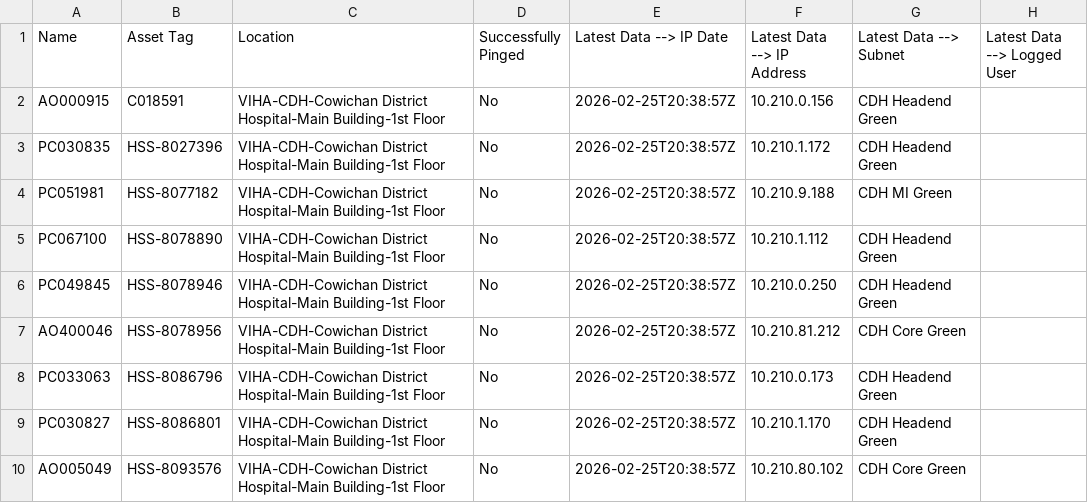
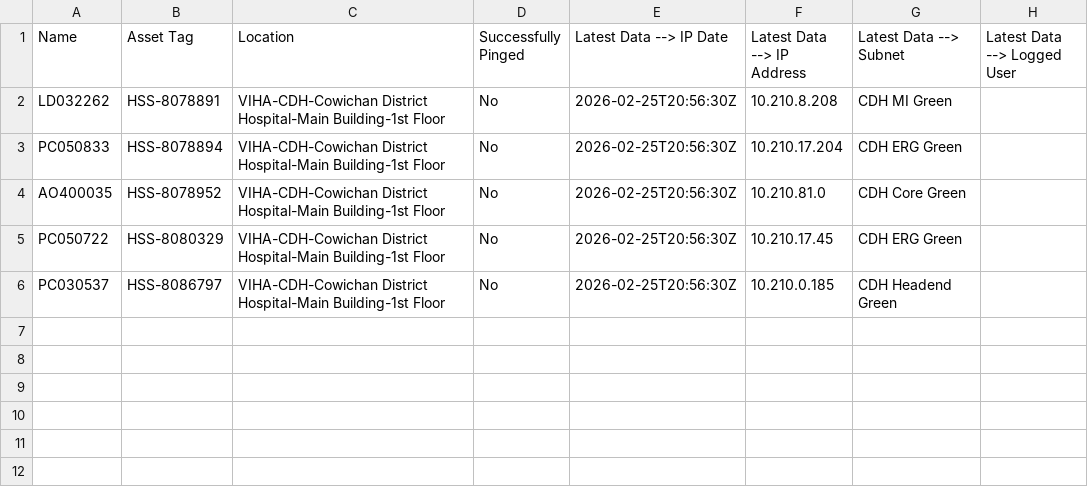
Before and after one commit to digbysa/MissingComputerTracker, a CSV file: Output/SearchedDeviceList.csv, drawn as a sheet.

```diff
--- a/Output/SearchedDeviceList.csv
+++ b/Output/SearchedDeviceList.csv
@@ -1,10 +1,6 @@
 "Name","Asset Tag","Location","Successfully Pinged","Latest Data --> IP Date","Latest Data --> IP Address","Latest Data --> Subnet","Latest Data --> Logged User"
-"AO000915","C018591","VIHA-CDH-Cowichan District Hospital-Main Building-1st Floor","No","2026-02-25T20:38:57Z","10.210.0.156","CDH Headend Green",""
-"PC030835","HSS-8027396","VIHA-CDH-Cowichan District Hospital-Main Building-1st Floor","No","2026-02-25T20:38:57Z","10.210.1.172","CDH Headend Green",""
-"PC051981","HSS-8077182","VIHA-CDH-Cowichan District Hospital-Main Building-1st Floor","No","2026-02-25T20:38:57Z","10.210.9.188","CDH MI Green",""
-"PC067100","HSS-8078890","VIHA-CDH-Cowichan District Hospital-Main Building-1st Floor","No","2026-02-25T20:38:57Z","10.210.1.112","CDH Headend Green",""
-"PC049845","HSS-8078946","VIHA-CDH-Cowichan District Hospital-Main Building-1st Floor","No","2026-02-25T20:38:57Z","10.210.0.250","CDH Headend Green",""
-"AO400046","HSS-8078956","VIHA-CDH-Cowichan District Hospital-Main Building-1st Floor","No","2026-02-25T20:38:57Z","10.210.81.212","CDH Core Green",""
-"PC033063","HSS-8086796","VIHA-CDH-Cowichan District Hospital-Main Building-1st Floor","No","2026-02-25T20:38:57Z","10.210.0.173","CDH Headend Green",""
-"PC030827","HSS-8086801","VIHA-CDH-Cowichan District Hospital-Main Building-1st Floor","No","2026-02-25T20:38:57Z","10.210.1.170","CDH Headend Green",""
-"AO005049","HSS-8093576","VIHA-CDH-Cowichan District Hospital-Main Building-1st Floor","No","2026-02-25T20:38:57Z","10.210.80.102","CDH Core Green",""
+"LD032262","HSS-8078891","VIHA-CDH-Cowichan District Hospital-Main Building-1st Floor","No","2026-02-25T20:56:30Z","10.210.8.208","CDH MI Green",""
+"PC050833","HSS-8078894","VIHA-CDH-Cowichan District Hospital-Main Building-1st Floor","No","2026-02-25T20:56:30Z","10.210.17.204","CDH ERG Green",""
+"AO400035","HSS-8078952","VIHA-CDH-Cowichan District Hospital-Main Building-1st Floor","No","2026-02-25T20:56:30Z","10.210.81.0","CDH Core Green",""
+"PC050722","HSS-8080329","VIHA-CDH-Cowichan District Hospital-Main Building-1st Floor","No","2026-02-25T20:56:30Z","10.210.17.45","CDH ERG Green",""
+"PC030537","HSS-8086797","VIHA-CDH-Cowichan District Hospital-Main Building-1st Floor","No","2026-02-25T20:56:30Z","10.210.0.185","CDH Headend Green",""
```
Also changed, not shown: 1 other file.
